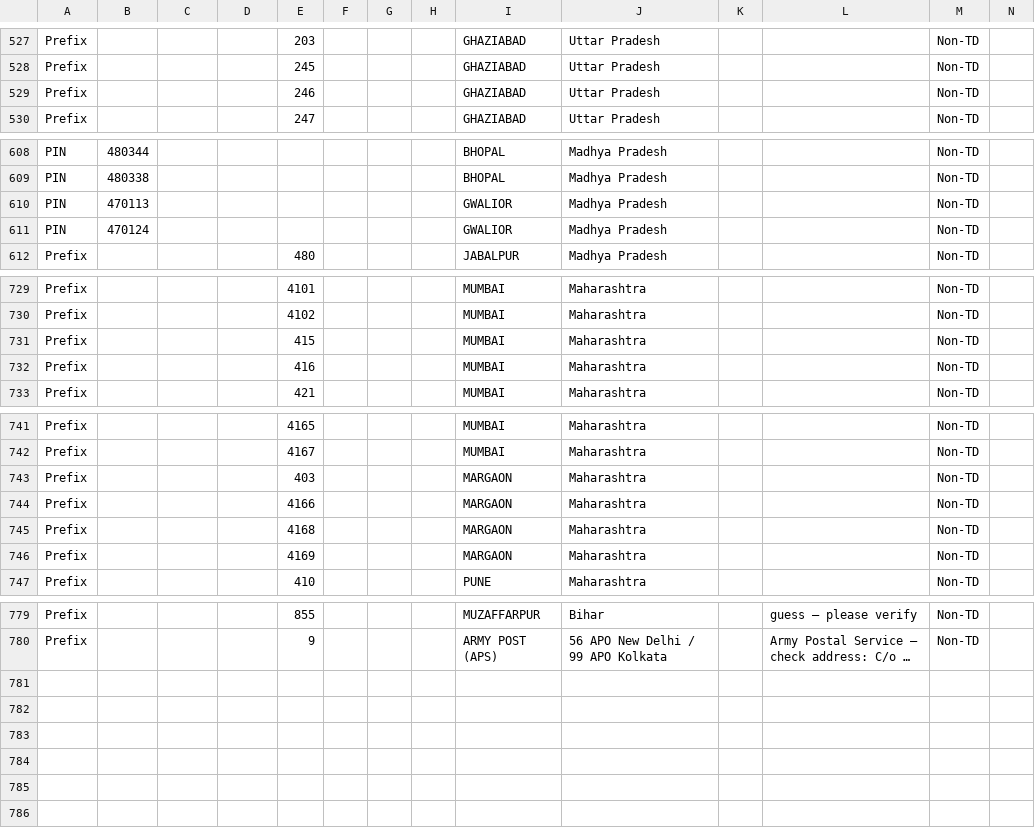
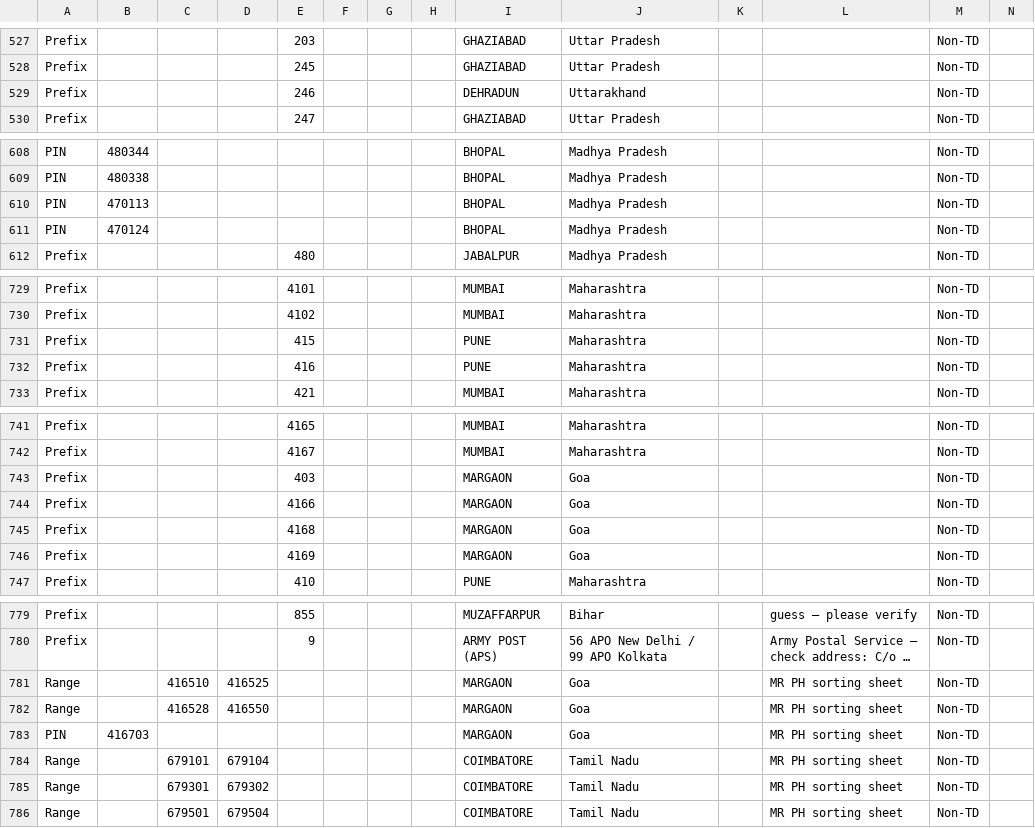
Before and after one commit to maheshraikg/po-sorting, a CSV file: assets/schemes/mangaluru_default.csv, drawn as a sheet; only a part is shown, gaps mark what is left out; long unchanged cells end in …; rows hold the shown columns only; the diff covers the shown part only; the diff names each change by its address in the sheet, - before the commit and + after, or states it on an @@ line.

```diff
--- a/assets/schemes/mangaluru_default.csv
+++ b/assets/schemes/mangaluru_default.csv
-I529: GHAZIABAD
+I529: DEHRADUN
-J529: Uttar Pradesh
+J529: Uttarakhand
-I610:I611: GWALIOR
+I610:I611: BHOPAL
-I731:I732: MUMBAI
+I731:I732: PUNE
-J743:J746: Maharashtra
+J743:J746: Goa
+row 781: Range |  | 416510 | 416525 |  |  |  |  | MARGAON | Goa |  | MR PH sorting sheet | Non-TD
+row 782: Range |  | 416528 | 416550 |  |  |  |  | MARGAON | Goa |  | MR PH sorting sheet | Non-TD
+row 783: PIN | 416703 |  |  |  |  |  |  | MARGAON | Goa |  | MR PH sorting sheet | Non-TD
+row 784: Range |  | 679101 | 679104 |  |  |  |  | COIMBATORE | Tamil Nadu |  | MR PH sorting sheet | Non-TD
+row 785: Range |  | 679301 | 679302 |  |  |  |  | COIMBATORE | Tamil Nadu |  | MR PH sorting sheet | Non-TD
+row 786: Range |  | 679501 | 679504 |  |  |  |  | COIMBATORE | Tamil Nadu |  | MR PH sorting sheet | Non-TD
```
Also changed, not shown: 2 edited cells elsewhere in this file, assets/schemes/mangaluru_air_codes.csv, 1 other file.
